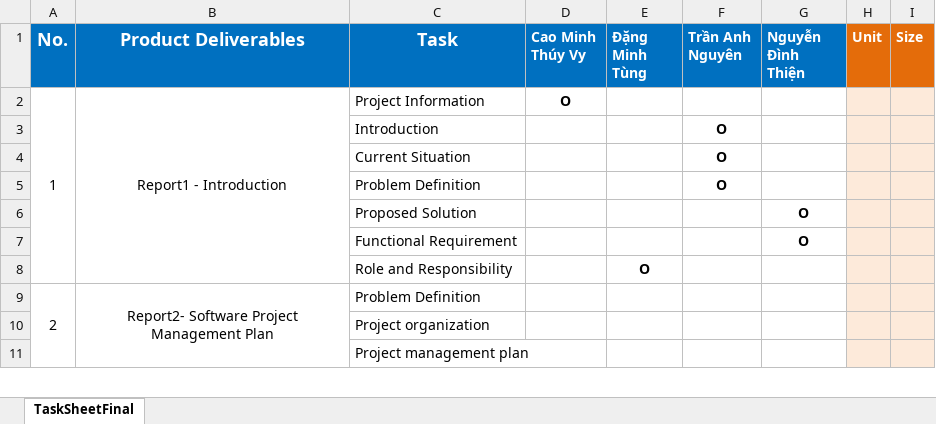
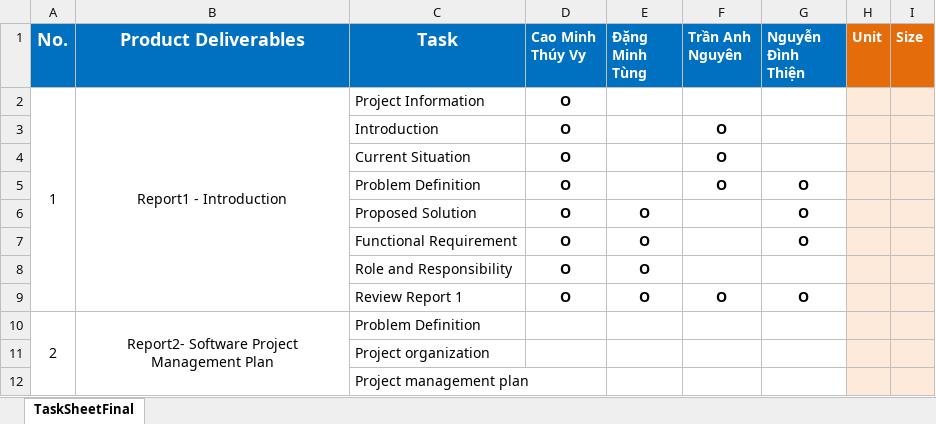
Before and after one commit to vycmt/Capstone-JS, an Excel workbook: Documents/C2B_TasksheetFinal.xlsx, sheet TaskSheetFinal, drawn as a sheet; only a part is shown; values as stored, in another font and other column widths than the file's, no borders; the diff names each change by its address in the sheet, - before the commit and + after, or states it on an @@ line.

Commit message:
Update new task sheet for report 1

```diff
--- a/Documents/C2B_TasksheetFinal.xlsx (sheet TaskSheetFinal)
+++ b/Documents/C2B_TasksheetFinal.xlsx (sheet TaskSheetFinal)
-D3:D8 (Cao Minh Thúy Vy): (empty)
+D3:D8 (Cao Minh Thúy Vy): O
-G5 (Nguyễn Đình Thiện): (empty)
+G5 (Nguyễn Đình Thiện): O
-E6:E7 (Đặng Minh Tùng): (empty)
+E6:E7 (Đặng Minh Tùng): O
+row 9:  |  | Review Report 1 | O | O | O | O
```
Also changed, not shown: 1 other file.
